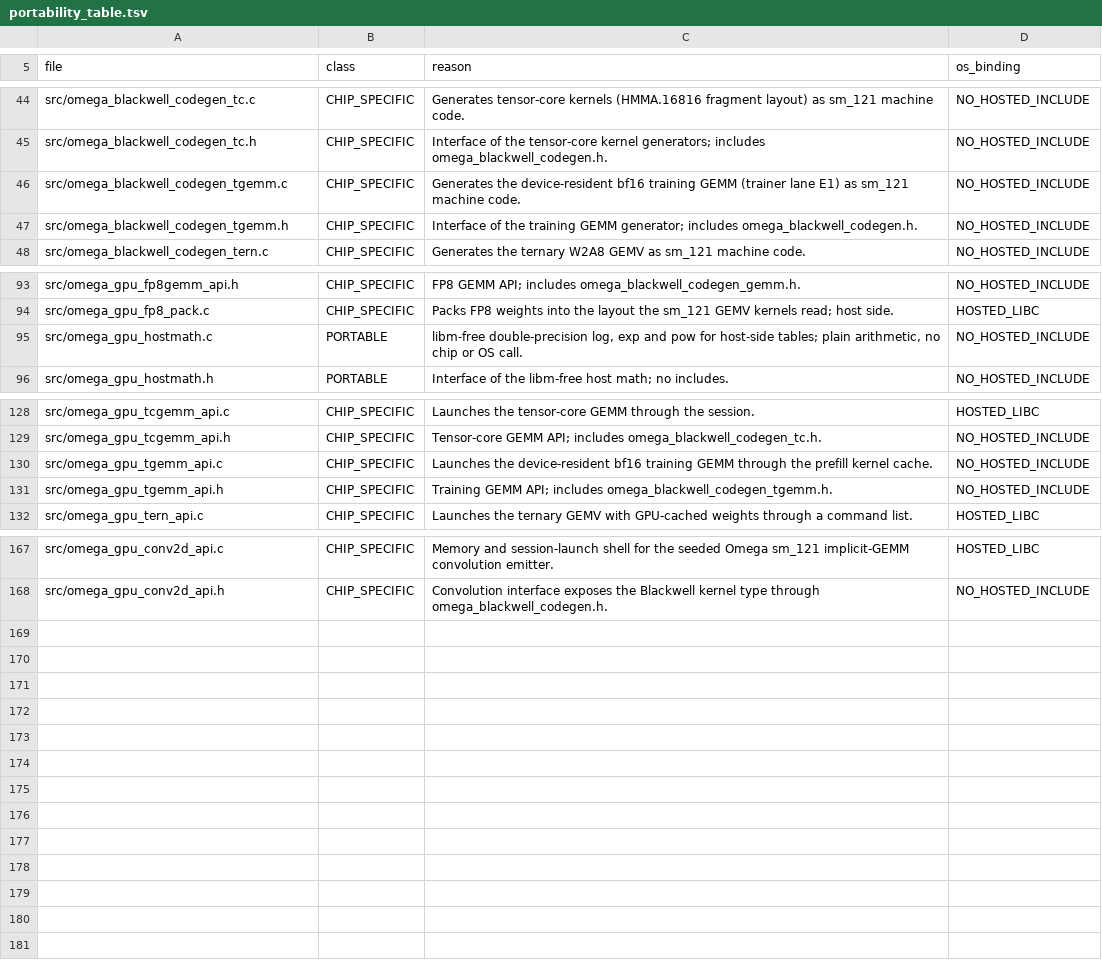
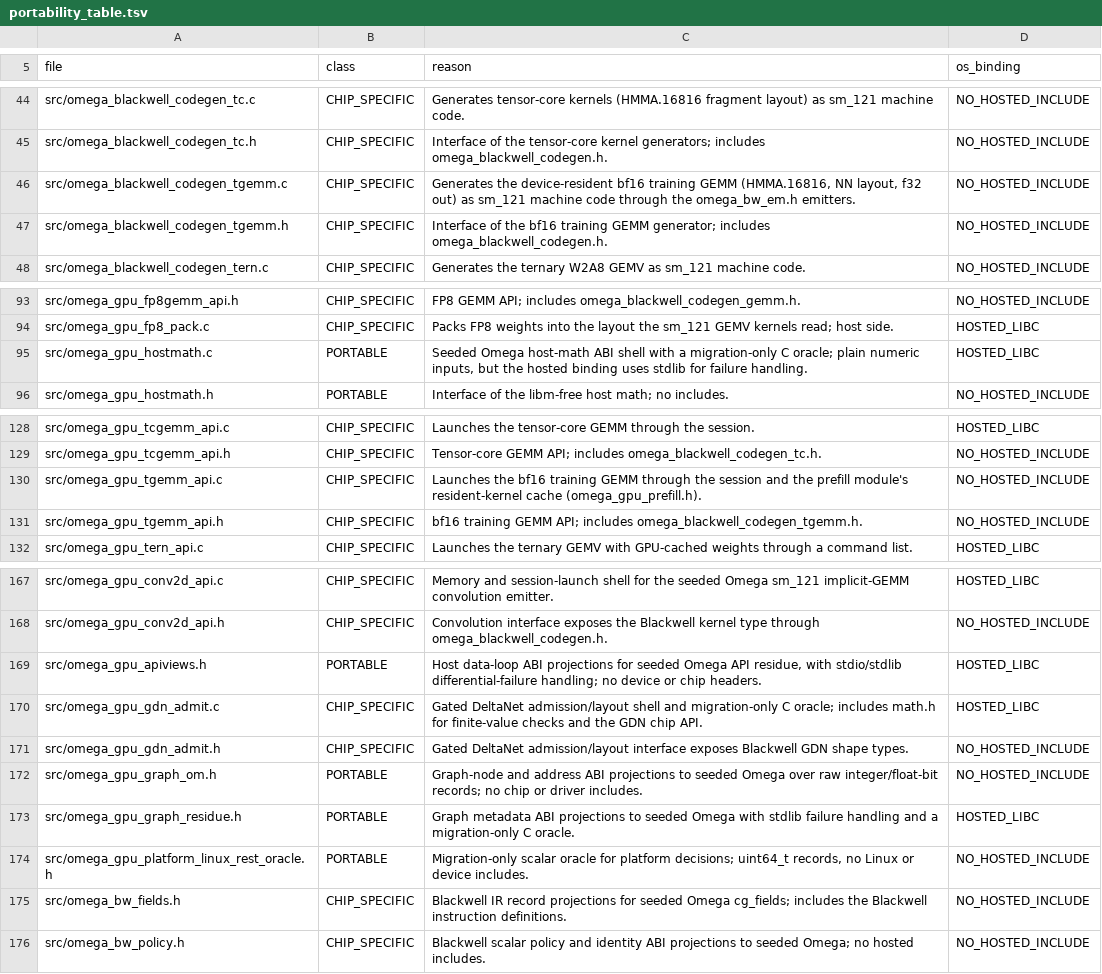
Before and after one commit to drakestapleton/CUDApp, a TSV file: docs/runtime/portability_table.tsv, drawn as a sheet; only a part is shown, gaps mark what is left out.

Commit message:
fix(drift): record intentional Omega cutovers and carry inventory deltas

```diff
--- a/docs/runtime/portability_table.tsv
+++ b/docs/runtime/portability_table.tsv
@@ -45,4 +45,4 @@ src/omega_blackwell_codegen_tc.c	CHIP_SPECIFIC	Generates tensor-core kernels (HM
 src/omega_blackwell_codegen_tc.h	CHIP_SPECIFIC	Interface of the tensor-core kernel generators; includes omega_blackwell_codegen.h.	NO_HOSTED_INCLUDE
-src/omega_blackwell_codegen_tgemm.c	CHIP_SPECIFIC	Generates the device-resident bf16 training GEMM (trainer lane E1) as sm_121 machine code.	NO_HOSTED_INCLUDE
-src/omega_blackwell_codegen_tgemm.h	CHIP_SPECIFIC	Interface of the training GEMM generator; includes omega_blackwell_codegen.h.	NO_HOSTED_INCLUDE
+src/omega_blackwell_codegen_tgemm.c	CHIP_SPECIFIC	Generates the device-resident bf16 training GEMM (HMMA.16816, NN layout, f32 out) as sm_121 machine code through the omega_bw_em.h emitters.	NO_HOSTED_INCLUDE
+src/omega_blackwell_codegen_tgemm.h	CHIP_SPECIFIC	Interface of the bf16 training GEMM generator; includes omega_blackwell_codegen.h.	NO_HOSTED_INCLUDE
 src/omega_blackwell_codegen_tern.c	CHIP_SPECIFIC	Generates the ternary W2A8 GEMV as sm_121 machine code.	NO_HOSTED_INCLUDE
@@ -94,3 +94,3 @@ src/omega_gpu_fp8gemm_api.h	CHIP_SPECIFIC	FP8 GEMM API; includes omega_blackwell
 src/omega_gpu_fp8_pack.c	CHIP_SPECIFIC	Packs FP8 weights into the layout the sm_121 GEMV kernels read; host side.	HOSTED_LIBC
-src/omega_gpu_hostmath.c	PORTABLE	libm-free double-precision log, exp and pow for host-side tables; plain arithmetic, no chip or OS call.	NO_HOSTED_INCLUDE
+src/omega_gpu_hostmath.c	PORTABLE	Seeded Omega host-math ABI shell with a migration-only C oracle; plain numeric inputs, but the hosted binding uses stdlib for failure handling.	HOSTED_LIBC
 src/omega_gpu_hostmath.h	PORTABLE	Interface of the libm-free host math; no includes.	NO_HOSTED_INCLUDE
@@ -129,4 +129,4 @@ src/omega_gpu_tcgemm_api.c	CHIP_SPECIFIC	Launches the tensor-core GEMM through t
 src/omega_gpu_tcgemm_api.h	CHIP_SPECIFIC	Tensor-core GEMM API; includes omega_blackwell_codegen_tc.h.	NO_HOSTED_INCLUDE
-src/omega_gpu_tgemm_api.c	CHIP_SPECIFIC	Launches the device-resident bf16 training GEMM through the prefill kernel cache.	NO_HOSTED_INCLUDE
-src/omega_gpu_tgemm_api.h	CHIP_SPECIFIC	Training GEMM API; includes omega_blackwell_codegen_tgemm.h.	NO_HOSTED_INCLUDE
+src/omega_gpu_tgemm_api.c	CHIP_SPECIFIC	Launches the bf16 training GEMM through the session and the prefill module's resident-kernel cache (omega_gpu_prefill.h).	NO_HOSTED_INCLUDE
+src/omega_gpu_tgemm_api.h	CHIP_SPECIFIC	bf16 training GEMM API; includes omega_blackwell_codegen_tgemm.h.	NO_HOSTED_INCLUDE
 src/omega_gpu_tern_api.c	CHIP_SPECIFIC	Launches the ternary GEMV with GPU-cached weights through a command list.	HOSTED_LIBC
@@ -168 +168,9 @@ src/omega_gpu_conv2d_api.c	CHIP_SPECIFIC	Memory and session-launch shell for the
 src/omega_gpu_conv2d_api.h	CHIP_SPECIFIC	Convolution interface exposes the Blackwell kernel type through omega_blackwell_codegen.h.	NO_HOSTED_INCLUDE
+src/omega_gpu_apiviews.h	PORTABLE	Host data-loop ABI projections for seeded Omega API residue, with stdio/stdlib differential-failure handling; no device or chip headers.	HOSTED_LIBC
+src/omega_gpu_gdn_admit.c	CHIP_SPECIFIC	Gated DeltaNet admission/layout shell and migration-only C oracle; includes math.h for finite-value checks and the GDN chip API.	HOSTED_LIBC
+src/omega_gpu_gdn_admit.h	CHIP_SPECIFIC	Gated DeltaNet admission/layout interface exposes Blackwell GDN shape types.	NO_HOSTED_INCLUDE
+src/omega_gpu_graph_om.h	PORTABLE	Graph-node and address ABI projections to seeded Omega over raw integer/float-bit records; no chip or driver includes.	NO_HOSTED_INCLUDE
+src/omega_gpu_graph_residue.h	PORTABLE	Graph metadata ABI projections to seeded Omega with stdlib failure handling and a migration-only C oracle.	HOSTED_LIBC
+src/omega_gpu_platform_linux_rest_oracle.h	PORTABLE	Migration-only scalar oracle for platform decisions; uint64_t records, no Linux or device includes.	NO_HOSTED_INCLUDE
+src/omega_bw_fields.h	CHIP_SPECIFIC	Blackwell IR record projections for seeded Omega cg_fields; includes the Blackwell instruction definitions.	NO_HOSTED_INCLUDE
+src/omega_bw_policy.h	CHIP_SPECIFIC	Blackwell scalar policy and identity ABI projections to seeded Omega; no hosted includes.	NO_HOSTED_INCLUDE
```
Also changed, not shown: tools/extract/drift-baseline.tsv, 1 other file.
